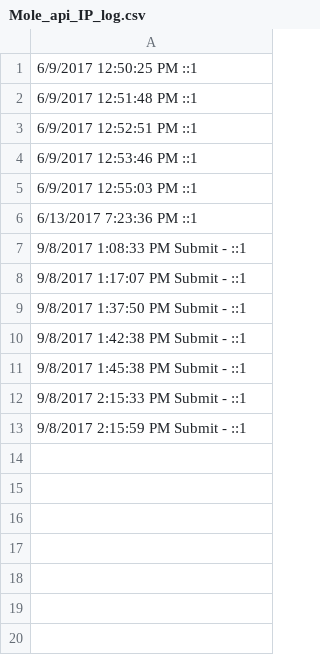
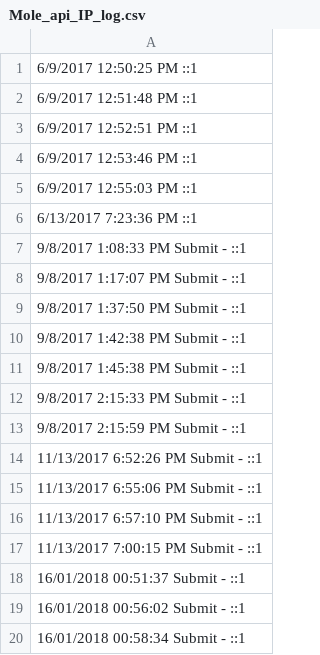
Before and after one commit to krab1k/moleonline, a CSV file: api/Mole_api_IP_log.csv, drawn as a sheet; the diff names each change by its address in the sheet, - before the commit and + after, or states it on an @@ line.

```diff
--- a/api/Mole_api_IP_log.csv
+++ b/api/Mole_api_IP_log.csv
+row 14: 11/13/2017 6:52:26 PM Submit - ::1
+row 15: 11/13/2017 6:55:06 PM Submit - ::1
+row 16: 11/13/2017 6:57:10 PM Submit - ::1
+row 17: 11/13/2017 7:00:15 PM Submit - ::1
+row 18: 16/01/2018 00:51:37 Submit - ::1
+row 19: 16/01/2018 00:56:02 Submit - ::1
+row 20: 16/01/2018 00:58:34 Submit - ::1
```
Also changed, not shown: 10 other files.
